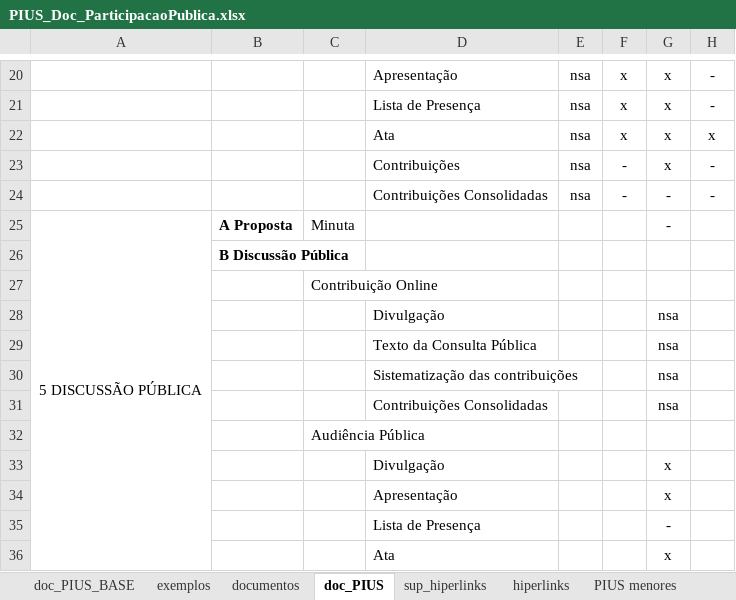
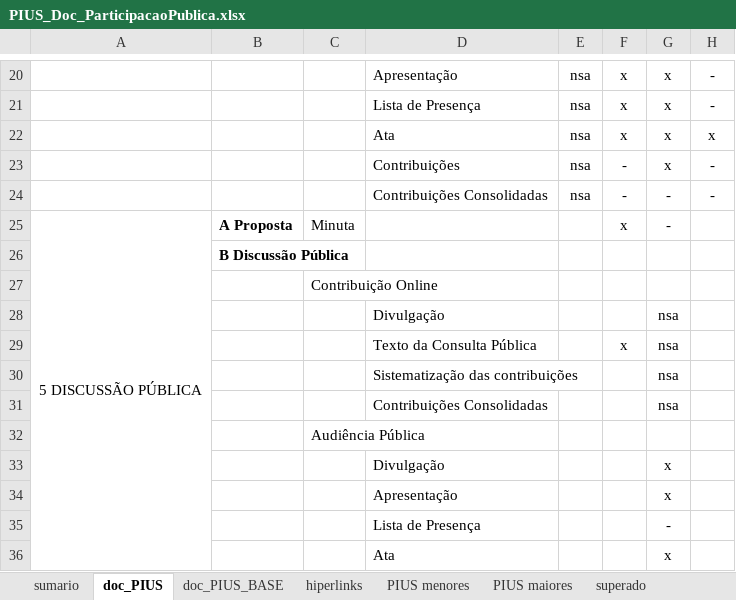
Before and after one commit to SPURB/piu-monitoramento, an Excel workbook: PIUS_Doc_ParticipacaoPublica.xlsx, sheet doc_PIUS, drawn as a sheet; only a part is shown, gaps mark what is left out; values as stored, in another font and other column widths than the file's, no borders; conditional formats not drawn; the diff names each change by its address in the sheet, - before the commit and + after, or states it on an @@ line.

```diff
--- a/PIUS_Doc_ParticipacaoPublica.xlsx (sheet doc_PIUS)
+++ b/PIUS_Doc_ParticipacaoPublica.xlsx (sheet doc_PIUS)
+sheet tab: sumario
@@ sheet tab order changed: sumario | doc_PIUS | doc_PIUS_BASE | hiperlinks | PIUS menores | PIUS maiores | superado @@
-F25: (empty)
+F25: x
-F29: (empty)
+F29: x
```
Also changed, not shown: sheet hiperlinks, other sheet tabs, formulas that keep their value, PIUs_infos.xlsx, 12 other files.
